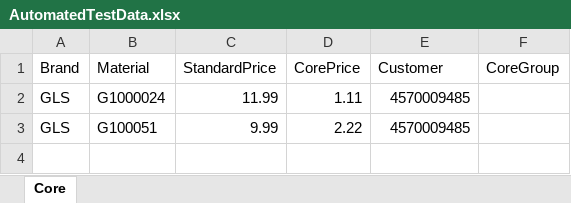
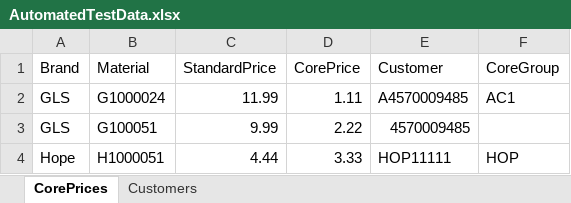
Before and after one commit to keithm999/ExcelImporter, an Excel workbook: ExcelDataReader/Data/AutomatedTestData.xlsx, sheet CorePrices, drawn as a sheet; values as stored, in another font and other column widths than the file's, no borders; table styles not drawn; the diff names each change by its address in the sheet, - before the commit and + after, or states it on an @@ line.

Commit message:
Test Excel data file. Currently contains 2 worksheets: CorePrices and Customers

```diff
--- a/ExcelDataReader/Data/AutomatedTestData.xlsx (sheet CorePrices)
+++ b/ExcelDataReader/Data/AutomatedTestData.xlsx (sheet CorePrices)
-sheet tab: Core
+sheet tab: CorePrices
+sheet tab: Customers
-E2 (Customer): 4570009485
+E2 (Customer): A4570009485
-F2 (CoreGroup): (empty)
+F2 (CoreGroup): AC1
+row 4: Hope | H1000051 | 4.44 | 3.33 | HOP11111 | HOP
```
